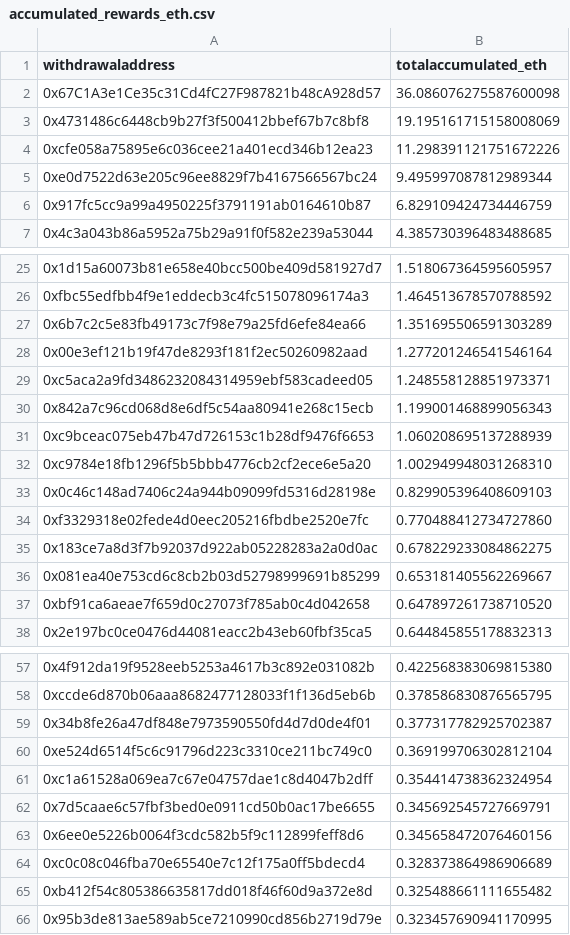
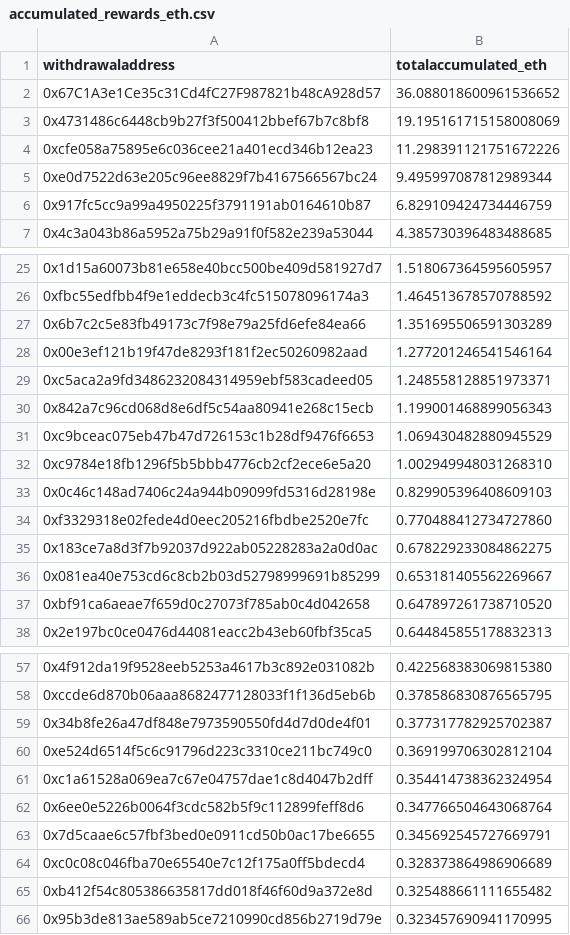
Before and after one commit to dappnode/smooth-scripts, a CSV file: acc-by-withdrawal/results/accumulated_rewards_eth.csv, drawn as a sheet; only a part is shown, gaps mark what is left out.

```diff
--- a/acc-by-withdrawal/results/accumulated_rewards_eth.csv
+++ b/acc-by-withdrawal/results/accumulated_rewards_eth.csv
@@ -1,3 +1,3 @@
 withdrawaladdress,totalaccumulated_eth
-0x67C1A3e1Ce35c31Cd4fC27F987821b48cA928d57,36.086076275587600098
+0x67C1A3e1Ce35c31Cd4fC27F987821b48cA928d57,36.088018600961536652
 0x4731486c6448cb9b27f3f500412bbef67b7c8bf8,19.195161715158008069
@@ -30,3 +30,3 @@ withdrawaladdress,totalaccumulated_eth
 0x842a7c96cd068d8e6df5c54aa80941e268c15ecb,1.199001468899056343
-0xc9bceac075eb47b47d726153c1b28df9476f6653,1.060208695137288939
+0xc9bceac075eb47b47d726153c1b28df9476f6653,1.069430482880945529
 0xc9784e18fb1296f5b5bbb4776cb2cf2ece6e5a20,1.002949948031268310
@@ -61,4 +61,4 @@ withdrawaladdress,totalaccumulated_eth
 0xc1a61528a069ea7c67e04757dae1c8d4047b2dff,0.354414738362324954
+0x6ee0e5226b0064f3cdc582b5f9c112899feff8d6,0.347766504643068764
 0x7d5caae6c57fbf3bed0e0911cd50b0ac17be6655,0.345692545727669791
-0x6ee0e5226b0064f3cdc582b5f9c112899feff8d6,0.345658472076460156
 0xc0c08c046fba70e65540e7c12f175a0ff5bdecd4,0.328373864986906689
```
Also changed, not shown: 1 other file.
